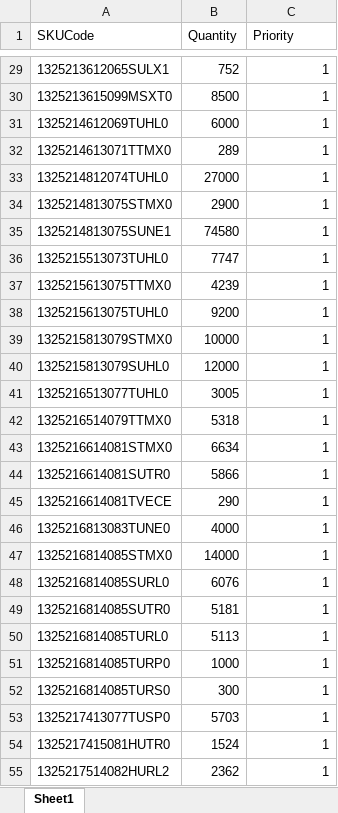
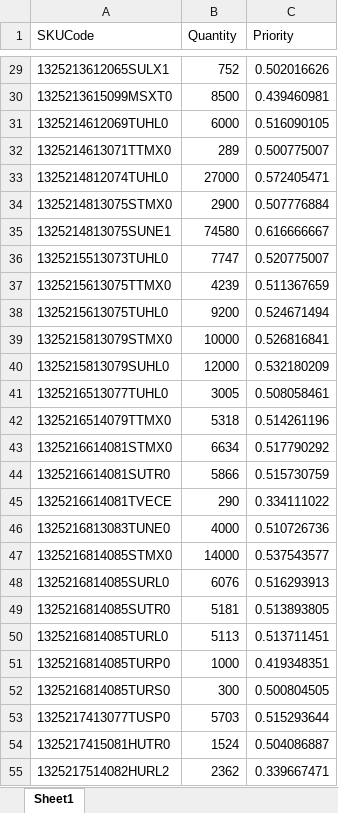
Before and after one commit to Saini-Anmol/cbc, an Excel workbook: load_demand.xlsx, sheet Sheet1, drawn as a sheet; only a part is shown, gaps mark what is left out; values as stored, in another font and other column widths than the file's, no borders; the diff covers the shown part only; the diff names each change by its address in the sheet, - before the commit and + after, or states it on an @@ line.

```diff
--- a/load_demand.xlsx (sheet Sheet1)
+++ b/load_demand.xlsx (sheet Sheet1)
-C29 (Priority): 1
+C29 (Priority): 0.502016626
-C30 (Priority): 1
+C30 (Priority): 0.439460981
-C31 (Priority): 1
+C31 (Priority): 0.516090105
-C32 (Priority): 1
+C32 (Priority): 0.500775007
-C33 (Priority): 1
+C33 (Priority): 0.572405471
-C34 (Priority): 1
+C34 (Priority): 0.507776884
-C35 (Priority): 1
+C35 (Priority): 0.616666667
-C36 (Priority): 1
+C36 (Priority): 0.520775007
-C37 (Priority): 1
+C37 (Priority): 0.511367659
-C38 (Priority): 1
+C38 (Priority): 0.524671494
-C39 (Priority): 1
+C39 (Priority): 0.526816841
-C40 (Priority): 1
+C40 (Priority): 0.532180209
-C41 (Priority): 1
+C41 (Priority): 0.508058461
-C42 (Priority): 1
+C42 (Priority): 0.514261196
-C43 (Priority): 1
+C43 (Priority): 0.517790292
-C44 (Priority): 1
+C44 (Priority): 0.515730759
-C45 (Priority): 1
+C45 (Priority): 0.334111022
-C46 (Priority): 1
+C46 (Priority): 0.510726736
-C47 (Priority): 1
+C47 (Priority): 0.537543577
-C48 (Priority): 1
+C48 (Priority): 0.516293913
-C49 (Priority): 1
+C49 (Priority): 0.513893805
-C50 (Priority): 1
+C50 (Priority): 0.513711451
-C51 (Priority): 1
+C51 (Priority): 0.419348351
-C52 (Priority): 1
+C52 (Priority): 0.500804505
-C53 (Priority): 1
+C53 (Priority): 0.515293644
-C54 (Priority): 1
+C54 (Priority): 0.504086887
-C55 (Priority): 1
+C55 (Priority): 0.339667471
```
Also changed, not shown: 93 edited cells elsewhere in this sheet, df_shiftv1.xlsx, load_cycle_times.xlsx, 7 other files.
